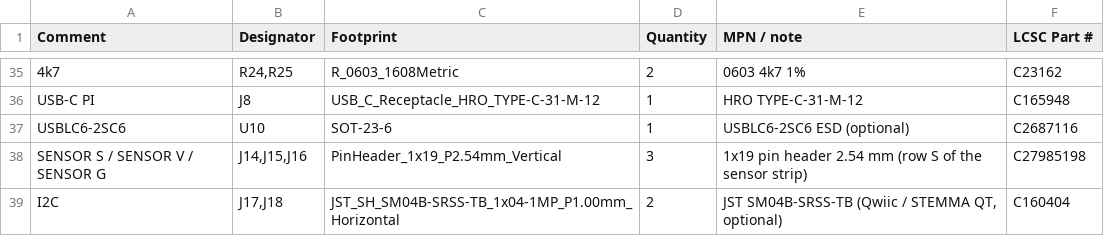
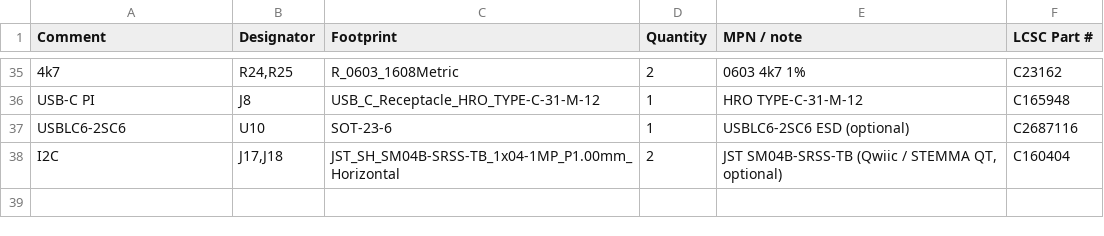
Before and after one commit to ErwanVercruysse/arachne-18, a CSV file: cad/brain_mini/fab/arachne_mini_BOM_JLCPCB.csv, drawn as a sheet; only a part is shown, gaps mark what is left out; the diff names each change by its address in the sheet, - before the commit and + after, or states it on an @@ line.

```diff
--- a/cad/brain_mini/fab/arachne_mini_BOM_JLCPCB.csv
+++ b/cad/brain_mini/fab/arachne_mini_BOM_JLCPCB.csv
-row 38: SENSOR S / SENSOR V / SENSOR G | J14,J15,J16 | PinHeader_1x19_P2.54mm_Vertical | 3 | 1x19 pin header 2.54 mm (row S of the sensor strip) | C27985198
```
Also changed, not shown: cad/brain_mini/fab/arachne_mini_CPL_JLCPCB.csv, 25 other files.
